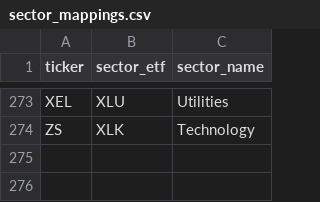
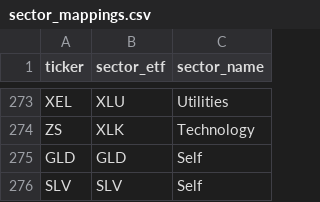
Before and after one commit to m-smithwick/vol-analysis-ii, a CSV file: ticker_lists/sector_mappings.csv, drawn as a sheet; only a part is shown, gaps mark what is left out; the diff names each change by its address in the sheet, - before the commit and + after, or states it on an @@ line.

Commit message:
added ability to load and process just a single ticker thru backtest.

```diff
--- a/ticker_lists/sector_mappings.csv
+++ b/ticker_lists/sector_mappings.csv
+row 275: GLD | GLD | Self
+row 276: SLV | SLV | Self
```
Also changed, not shown: 3 other files.
